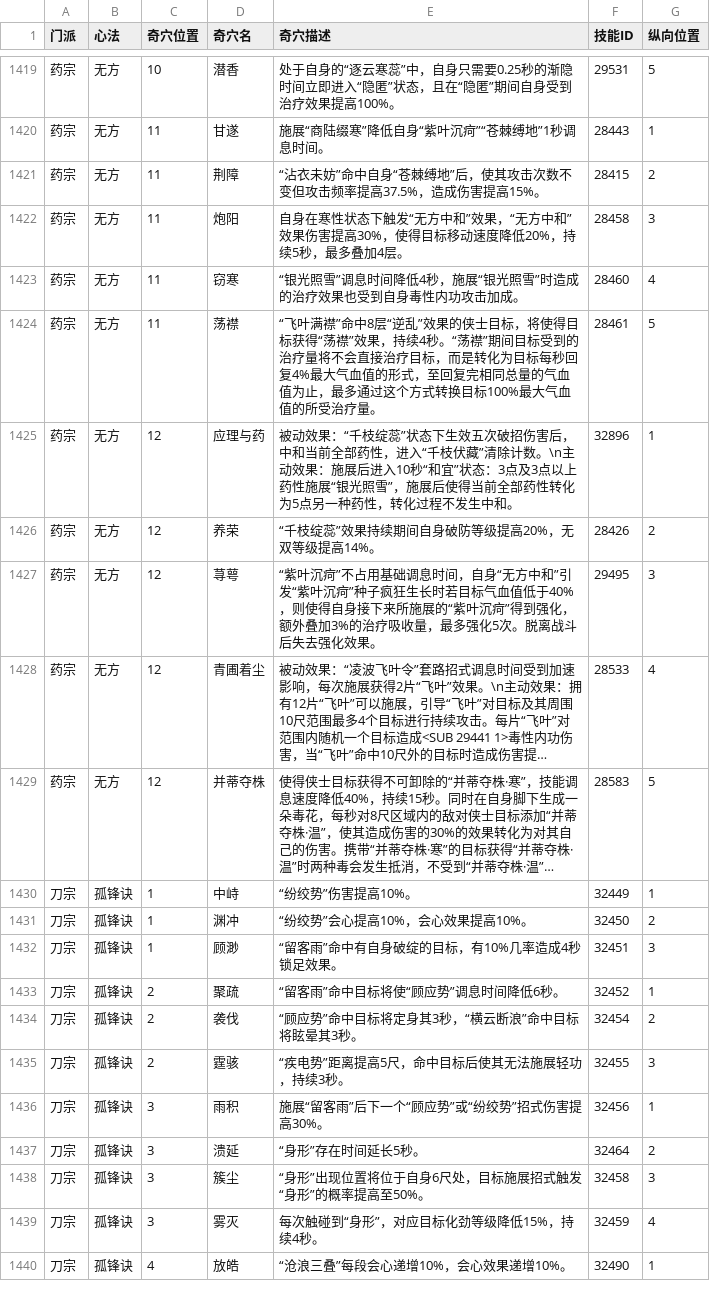
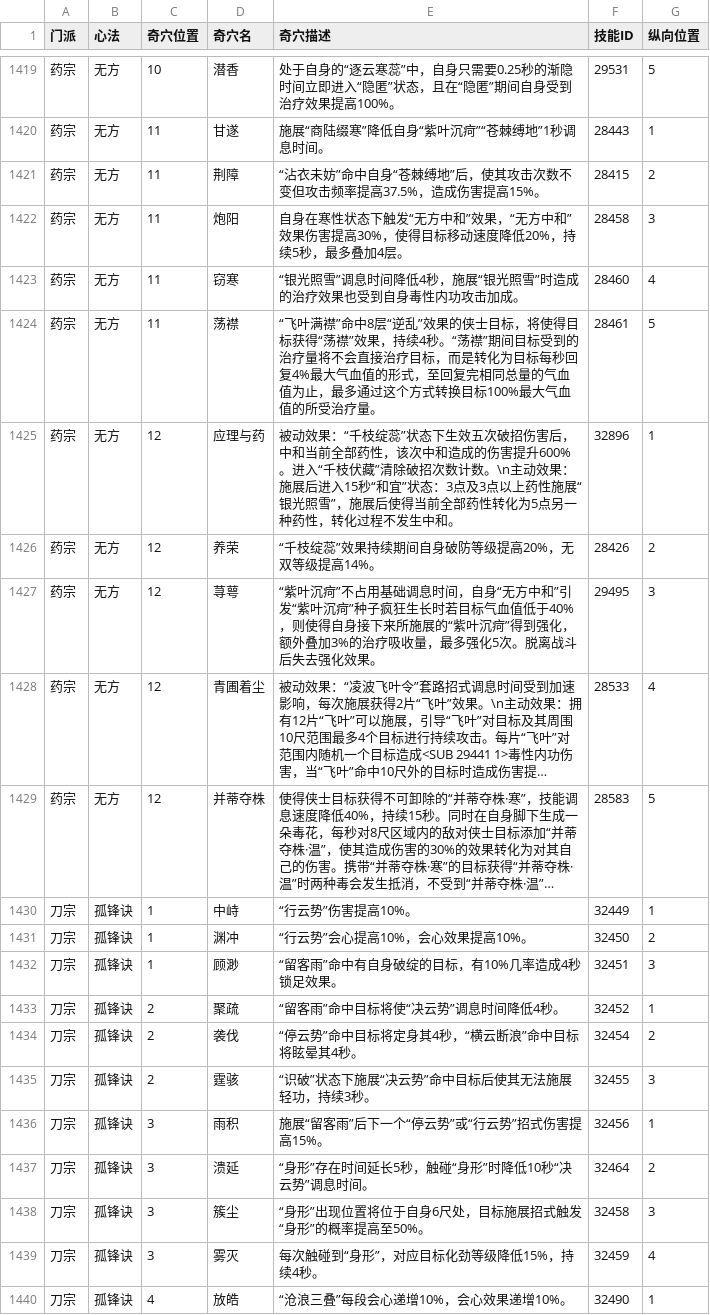
Before and after one commit to VL3BOX/jx3box-talent, a CSV file: dist/temp.csv, drawn as a sheet; only a part is shown, gaps mark what is left out; long unchanged cells end in …; the diff covers the shown part only; the diff names each change by its address in the sheet, - before the commit and + after, or states it on an @@ line.

```diff
--- a/dist/temp.csv
+++ b/dist/temp.csv
-E1425 (奇穴描述): …部药性，进入“千枝伏藏”清除计数。\n主动效果：施展后进入10秒“和宜…
+E1425 (奇穴描述): …部药性，该次中和造成的伤害提升600%。进入“千枝伏藏”清除破招次数计数。\n主动效果：施展后进入15秒“和宜…
-E1430 (奇穴描述): “纷绞势”伤害提高10%。
+E1430 (奇穴描述): “行云势”伤害提高10%。
-E1431 (奇穴描述): “纷绞势”会心提高10%，会心效果提高10%。
+E1431 (奇穴描述): “行云势”会心提高10%，会心效果提高10%。
-E1433 (奇穴描述): “留客雨”命中目标将使“顾应势”调息时间降低6秒。
+E1433 (奇穴描述): “留客雨”命中目标将使“决云势”调息时间降低4秒。
-E1434 (奇穴描述): “顾应势”命中目标将定身其3秒，“横云断浪”命中目标将眩晕其3秒。
+E1434 (奇穴描述): “停云势”命中目标将定身其4秒，“横云断浪”命中目标将眩晕其4秒。
-E1435 (奇穴描述): “疾电势”距离提高5尺，命中目标后使其无法施展轻功，持续3秒。
+E1435 (奇穴描述): “识破”状态下施展“决云势”命中目标后使其无法施展轻功，持续3秒。
-E1436 (奇穴描述): 施展“留客雨”后下一个“顾应势”或“纷绞势”招式伤害提高30%。
+E1436 (奇穴描述): 施展“留客雨”后下一个“停云势”或“行云势”招式伤害提高15%。
-E1437 (奇穴描述): “身形”存在时间延长5秒。
+E1437 (奇穴描述): “身形”存在时间延长5秒，触碰“身形”时降低10秒“决云势”调息时间。
```
Also changed, not shown: 186 edited cells elsewhere in this file, 8 other files.
